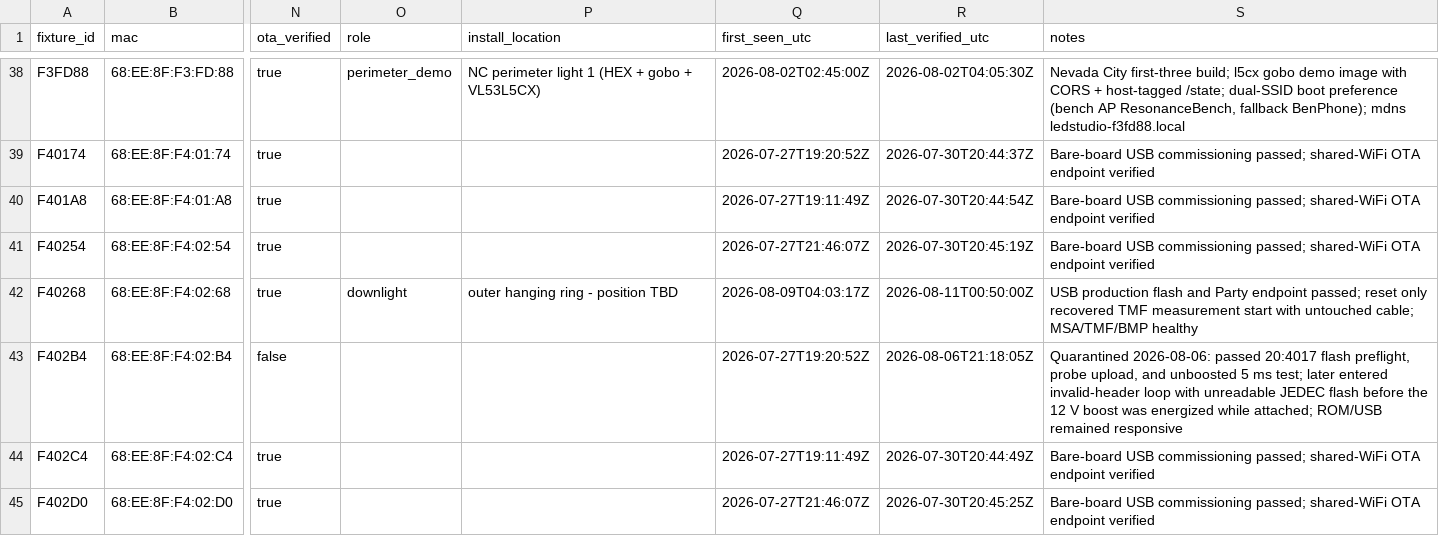
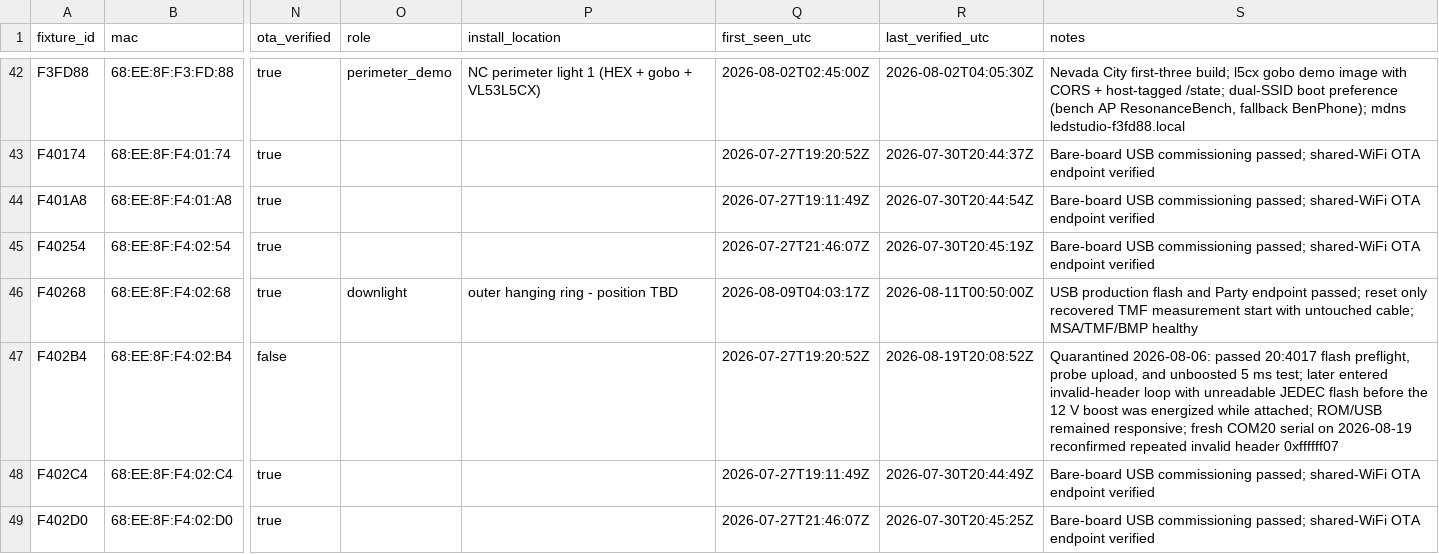
Before and after one commit to beneckart/resonance-lighting, a CSV file: ops/fleet/registry.csv, drawn as a sheet; only a part is shown, gaps mark what is left out; addresses are those after the commit; the diff covers the shown part only; the diff names each change by its address in the sheet, - before the commit and + after, or states it on an @@ line.

```diff
--- a/ops/fleet/registry.csv
+++ b/ops/fleet/registry.csv
-R47 (last_verified_utc): 2026-08-06T21:18:05Z
+R47 (last_verified_utc): 2026-08-19T20:08:52Z
-S47 (notes): …ROM/USB remained responsive
+S47 (notes): …ROM/USB remained responsive; fresh COM20 serial on 2026-08-19 reconfirmed repeated invalid header 0xffffff07
```
Also changed, not shown: 4 added rows and 6 edited cells elsewhere in this file, 9 other files.
